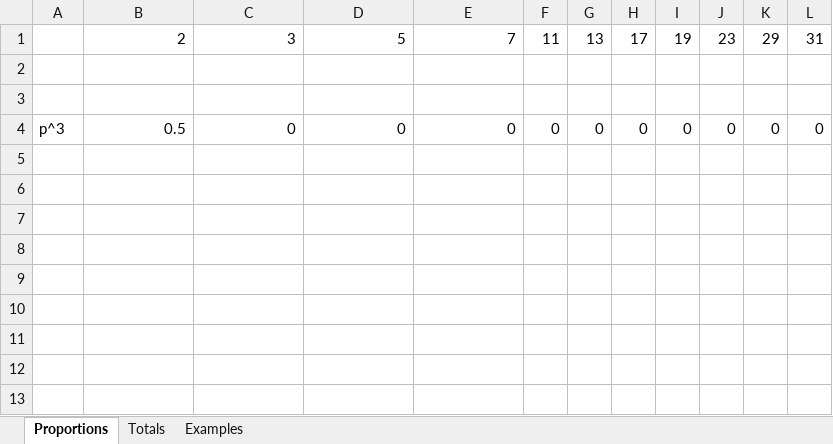
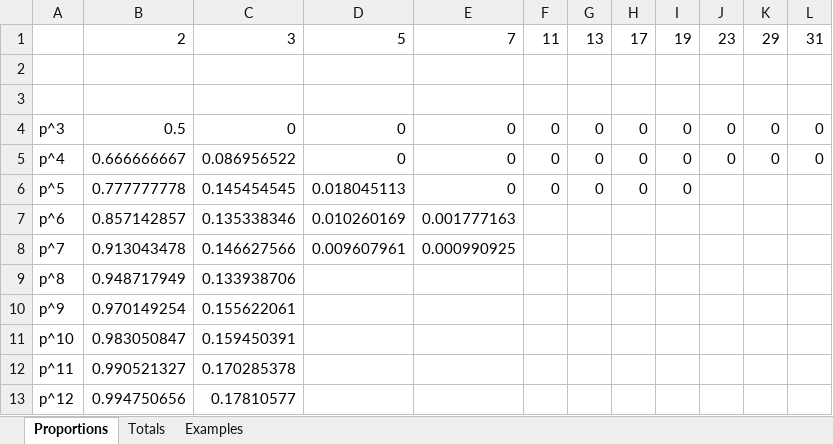
Before and after one commit to emilystamm/weakly-irreducible-polynomial, an Excel workbook: wi-polynomial-results.xlsx, sheet Proportions, drawn as a sheet; values as stored, in another font and other column widths than the file's, no borders; the diff names each change by its address in the sheet, - before the commit and + after, or states it on an @@ line.

```diff
--- a/wi-polynomial-results.xlsx (sheet Proportions)
+++ b/wi-polynomial-results.xlsx (sheet Proportions)
+row 5: p^4 | 0.666666667 | 0.086956522 | 0 | 0 | 0 | 0 | 0 | 0 | 0 | 0 | 0
+row 6: p^5 | 0.777777778 | 0.145454545 | 0.018045113 | 0 | 0 | 0 | 0 | 0
+row 7: p^6 | 0.857142857 | 0.135338346 | 0.010260169 | 0.001777163
+row 8: p^7 | 0.913043478 | 0.146627566 | 0.009607961 | 0.000990925
+row 9: p^8 | 0.948717949 | 0.133938706
+row 10: p^9 | 0.970149254 | 0.155622061
+row 11: p^10 | 0.983050847 | 0.159450391
+row 12: p^11 | 0.990521327 | 0.170285378
+row 13: p^12 | 0.994750656 | 0.17810577
```
Also changed, not shown: sheet Examples, sheet Totals, 1 other file.
